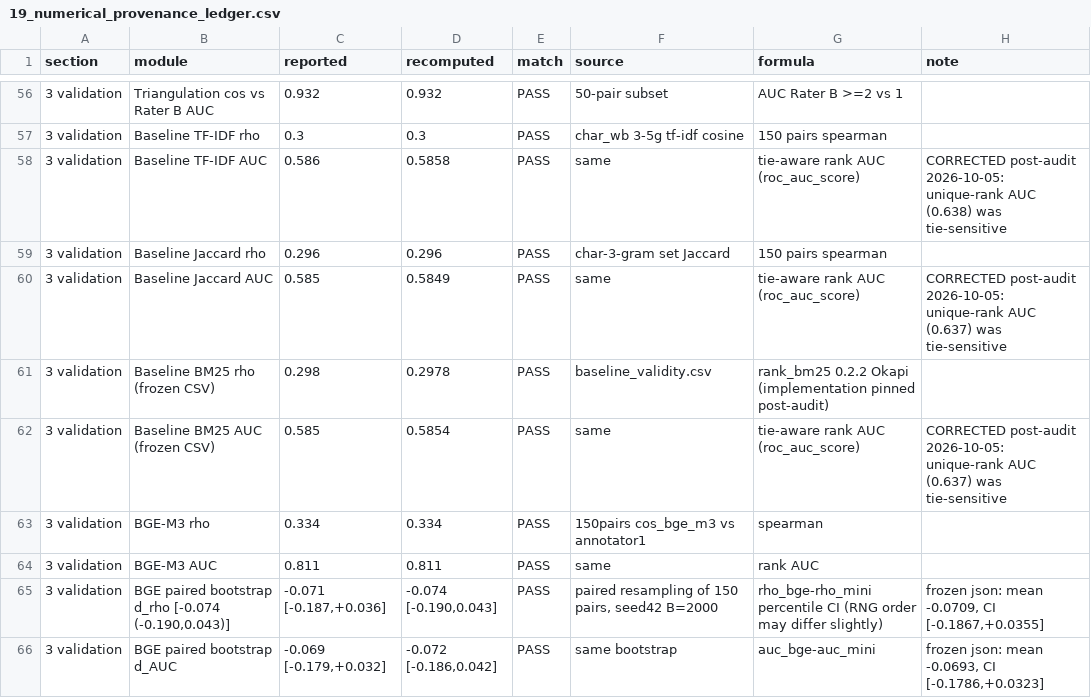
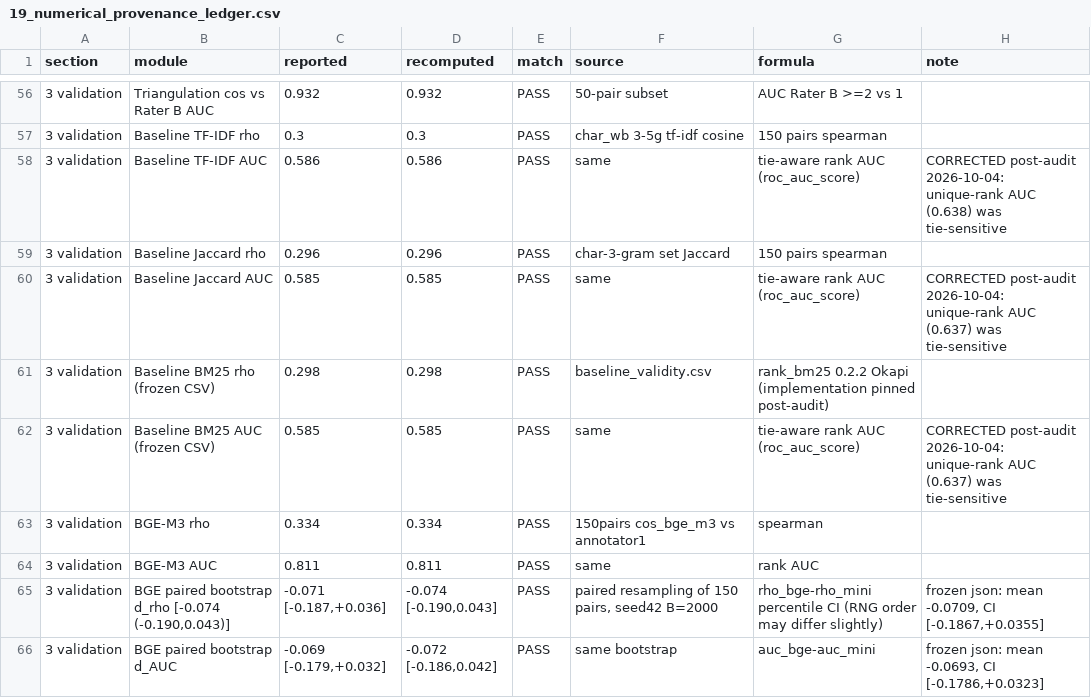
Before and after one commit to victoryangcw/RTAS-knowledge-diffusion, a CSV file: 06_RESULTS/19_numerical_provenance_ledger.csv, drawn as a sheet; only a part is shown, gaps mark what is left out.

Commit message:
Provenance audit: tie-aware AUC in audit script; unify date/rounding
- 19_numerical_provenance_audit.py: auc_rank switched to scipy average-rank
  Mann-Whitney AUC (== roc_auc_score); expected baseline AUCs updated to
  0.586/0.585/0.585; BM25 noted as rank_bm25 0.2.2 pinned. Full audit rerun:
  115 PASS, 0 FAIL; regenerated ledger byte-identical to the committed copy.
- Ledger recomputed column rounded to 3 decimals to match audit output.
- Post-audit note date normalized to 2026-10-04 across scripts, ledger,
  and CHANGELOG.

```diff
--- a/06_RESULTS/19_numerical_provenance_ledger.csv
+++ b/06_RESULTS/19_numerical_provenance_ledger.csv
@@ -57,7 +57,7 @@ section,module,reported,recomputed,match,source,formula,note
 3 validation,Baseline TF-IDF rho,0.3,0.3,PASS,char_wb 3-5g tf-idf cosine,150 pairs spearman,
-3 validation,Baseline TF-IDF AUC,0.586,0.5858,PASS,same,tie-aware rank AUC (roc_auc_score),CORRECTED post-audit 2026-10-05: unique-rank AUC (0.638) was tie-sensitive
+3 validation,Baseline TF-IDF AUC,0.586,0.586,PASS,same,tie-aware rank AUC (roc_auc_score),CORRECTED post-audit 2026-10-04: unique-rank AUC (0.638) was tie-sensitive
 3 validation,Baseline Jaccard rho,0.296,0.296,PASS,char-3-gram set Jaccard,150 pairs spearman,
-3 validation,Baseline Jaccard AUC,0.585,0.5849,PASS,same,tie-aware rank AUC (roc_auc_score),CORRECTED post-audit 2026-10-05: unique-rank AUC (0.637) was tie-sensitive
-3 validation,Baseline BM25 rho (frozen CSV),0.298,0.2978,PASS,baseline_validity.csv,rank_bm25 0.2.2 Okapi (implementation pinned post-audit),
-3 validation,Baseline BM25 AUC (frozen CSV),0.585,0.5854,PASS,same,tie-aware rank AUC (roc_auc_score),CORRECTED post-audit 2026-10-05: unique-rank AUC (0.637) was tie-sensitive
+3 validation,Baseline Jaccard AUC,0.585,0.585,PASS,same,tie-aware rank AUC (roc_auc_score),CORRECTED post-audit 2026-10-04: unique-rank AUC (0.637) was tie-sensitive
+3 validation,Baseline BM25 rho (frozen CSV),0.298,0.298,PASS,baseline_validity.csv,rank_bm25 0.2.2 Okapi (implementation pinned post-audit),
+3 validation,Baseline BM25 AUC (frozen CSV),0.585,0.585,PASS,same,tie-aware rank AUC (roc_auc_score),CORRECTED post-audit 2026-10-04: unique-rank AUC (0.637) was tie-sensitive
 3 validation,BGE-M3 rho,0.334,0.334,PASS,150pairs cos_bge_m3 vs annotator1,spearman,
```
Also changed, not shown: 4 other files.
